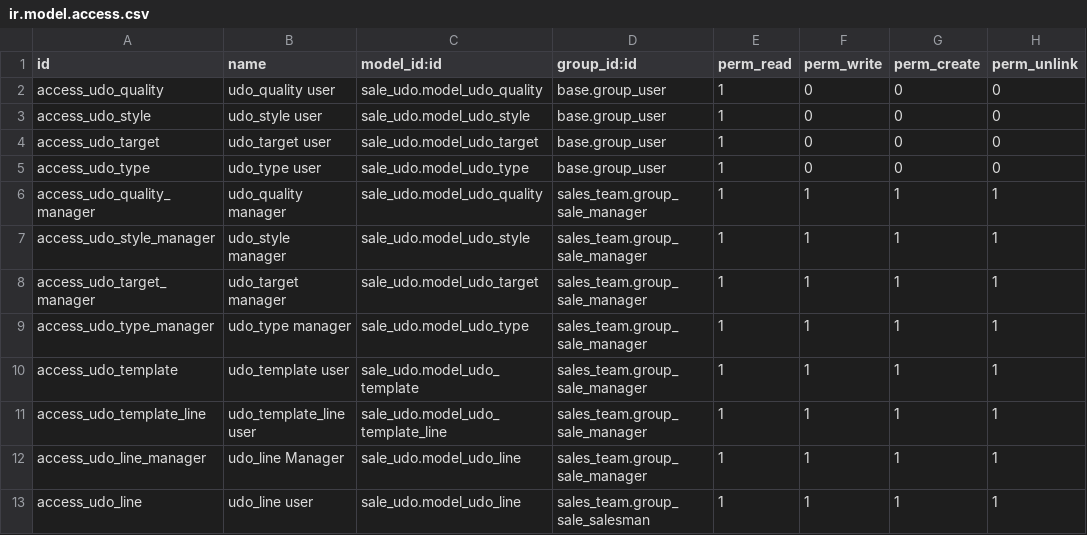
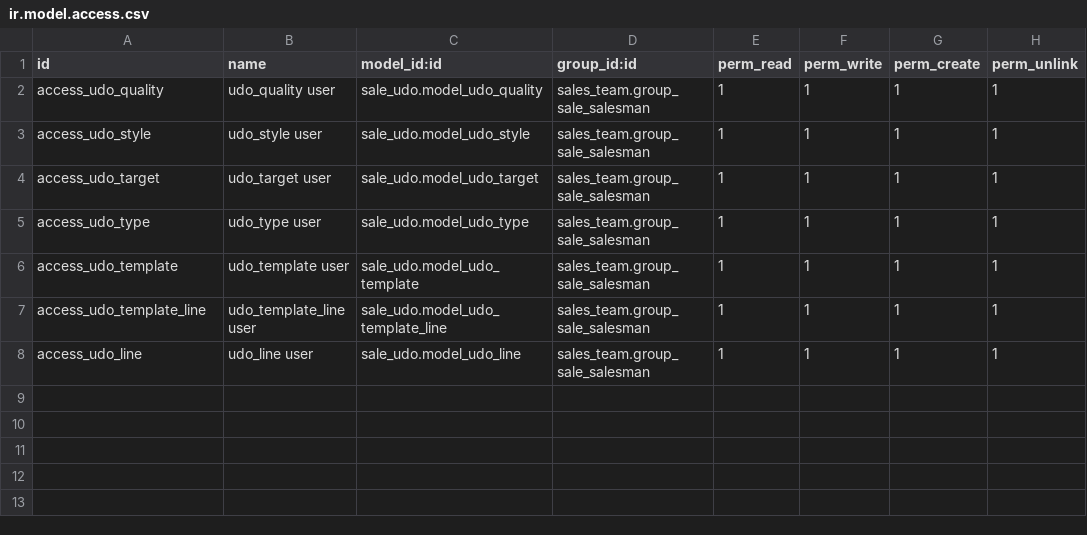
Before and after one commit to antoniocanovas/addons-ic, a CSV file: sale_udo/security/ir.model.access.csv, drawn as a sheet.

```diff
--- a/sale_udo/security/ir.model.access.csv
+++ b/sale_udo/security/ir.model.access.csv
@@ -1,13 +1,8 @@
 id,name,model_id:id,group_id:id,perm_read,perm_write,perm_create,perm_unlink
-access_udo_quality,udo_quality user,sale_udo.model_udo_quality,base.group_user,1,0,0,0
-access_udo_style,udo_style user,sale_udo.model_udo_style,base.group_user,1,0,0,0
-access_udo_target,udo_target user,sale_udo.model_udo_target,base.group_user,1,0,0,0
-access_udo_type,udo_type user,sale_udo.model_udo_type,base.group_user,1,0,0,0
-access_udo_quality_manager,udo_quality manager,sale_udo.model_udo_quality,sales_team.group_sale_manager,1,1,1,1
-access_udo_style_manager,udo_style manager,sale_udo.model_udo_style,sales_team.group_sale_manager,1,1,1,1
-access_udo_target_manager,udo_target manager,sale_udo.model_udo_target,sales_team.group_sale_manager,1,1,1,1
-access_udo_type_manager,udo_type manager,sale_udo.model_udo_type,sales_team.group_sale_manager,1,1,1,1
-access_udo_template,udo_template user,sale_udo.model_udo_template,sales_team.group_sale_manager,1,1,1,1
-access_udo_template_line,udo_template_line user,sale_udo.model_udo_template_line,sales_team.group_sale_manager,1,1,1,1
-access_udo_line_manager,udo_line Manager,sale_udo.model_udo_line,sales_team.group_sale_manager,1,1,1,1
+access_udo_quality,udo_quality user,sale_udo.model_udo_quality,sales_team.group_sale_salesman,1,1,1,1
+access_udo_style,udo_style user,sale_udo.model_udo_style,sales_team.group_sale_salesman,1,1,1,1
+access_udo_target,udo_target user,sale_udo.model_udo_target,sales_team.group_sale_salesman,1,1,1,1
+access_udo_type,udo_type user,sale_udo.model_udo_type,sales_team.group_sale_salesman,1,1,1,1
+access_udo_template,udo_template user,sale_udo.model_udo_template,sales_team.group_sale_salesman,1,1,1,1
+access_udo_template_line,udo_template_line user,sale_udo.model_udo_template_line,sales_team.group_sale_salesman,1,1,1,1
 access_udo_line,udo_line user,sale_udo.model_udo_line,sales_team.group_sale_salesman,1,1,1,1
```
Also changed, not shown: 3 other files.
